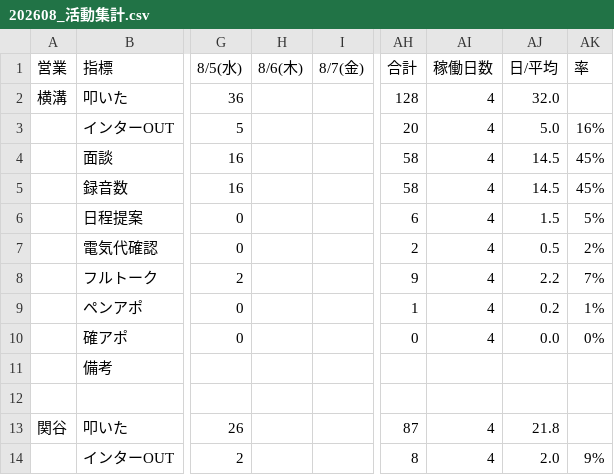
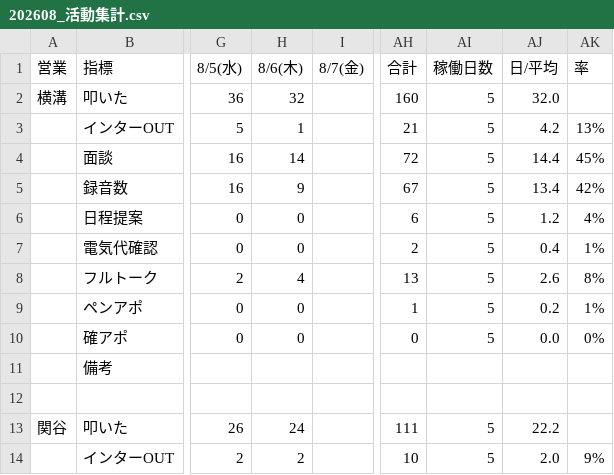
Before and after one commit to shuhei-mori/eiko-report, a CSV file: 202608_活動集計.csv, drawn as a sheet; only a part is shown, gaps mark what is left out; the diff covers the shown part only; the diff names each change by its address in the sheet, - before the commit and + after, or states it on an @@ line.

```diff
--- a/202608_活動集計.csv
+++ b/202608_活動集計.csv
-H2 (8/6(木)): (empty)
+H2 (8/6(木)): 32
-AH2 (合計): 128
+AH2 (合計): 160
-AI2:AI10 (稼働日数): 4
+AI2:AI10 (稼働日数): 5
-H3 (8/6(木)): (empty)
+H3 (8/6(木)): 1
-AH3 (合計): 20
+AH3 (合計): 21
-AJ3 (日/平均): 5.0
+AJ3 (日/平均): 4.2
-AK3 (率): 16%
+AK3 (率): 13%
-H4 (8/6(木)): (empty)
+H4 (8/6(木)): 14
-AH4 (合計): 58
+AH4 (合計): 72
-AJ4 (日/平均): 14.5
+AJ4 (日/平均): 14.4
-H5 (8/6(木)): (empty)
+H5 (8/6(木)): 9
-AH5 (合計): 58
+AH5 (合計): 67
-AJ5 (日/平均): 14.5
+AJ5 (日/平均): 13.4
-AK5 (率): 45%
+AK5 (率): 42%
-H6:H7 (8/6(木)): (empty)
+H6:H7 (8/6(木)): 0
-AJ6 (日/平均): 1.5
+AJ6 (日/平均): 1.2
-AK6 (率): 5%
+AK6 (率): 4%
-AJ7 (日/平均): 0.5
+AJ7 (日/平均): 0.4
-AK7 (率): 2%
+AK7 (率): 1%
-H8 (8/6(木)): (empty)
+H8 (8/6(木)): 4
-AH8 (合計): 9
+AH8 (合計): 13
-AJ8 (日/平均): 2.2
+AJ8 (日/平均): 2.6
-AK8 (率): 7%
+AK8 (率): 8%
-H9:H10 (8/6(木)): (empty)
+H9:H10 (8/6(木)): 0
-H13 (8/6(木)): (empty)
+H13 (8/6(木)): 24
-AH13 (合計): 87
+AH13 (合計): 111
-AI13:AI14 (稼働日数): 4
+AI13:AI14 (稼働日数): 5
-AJ13 (日/平均): 21.8
+AJ13 (日/平均): 22.2
-H14 (8/6(木)): (empty)
+H14 (8/6(木)): 2
-AH14 (合計): 8
+AH14 (合計): 10
```
Also changed, not shown: 109 edited cells elsewhere in this file, 202608_活動集計_逆.csv, katsudou.csv, 3 other files.
